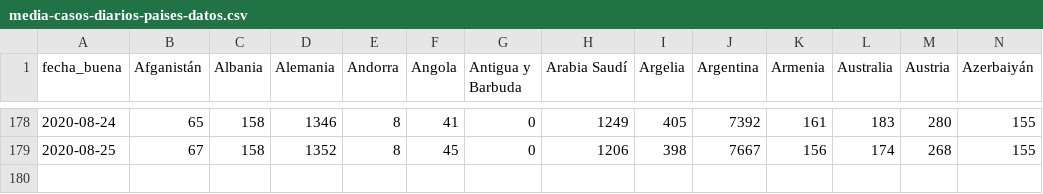
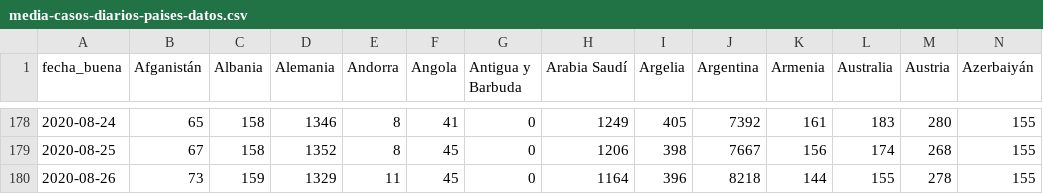
Before and after one commit to ECLaboratorio/unidad-de-datos, a CSV file: proyectos/covid-19/evolucion-datos-covid/media-casos-diarios-paises-datos.csv, drawn as a sheet; only a part is shown, gaps mark what is left out; rows hold the shown columns only; the diff names each change by its address in the sheet, - before the commit and + after, or states it on an @@ line.

Commit message:
Actualización datos 26 de agosto

```diff
--- a/proyectos/covid-19/evolucion-datos-covid/media-casos-diarios-paises-datos.csv
+++ b/proyectos/covid-19/evolucion-datos-covid/media-casos-diarios-paises-datos.csv
+row 180: 2020-08-26 | 73 | 159 | 1329 | 11 | 45 | 0 | 1164 | 396 | 8218 | 144 | 155 | 278 | 155
```
Also changed, not shown: proyectos/covid-19/evolucion-datos-covid/top10-paises-datos.csv, 2 other files.
